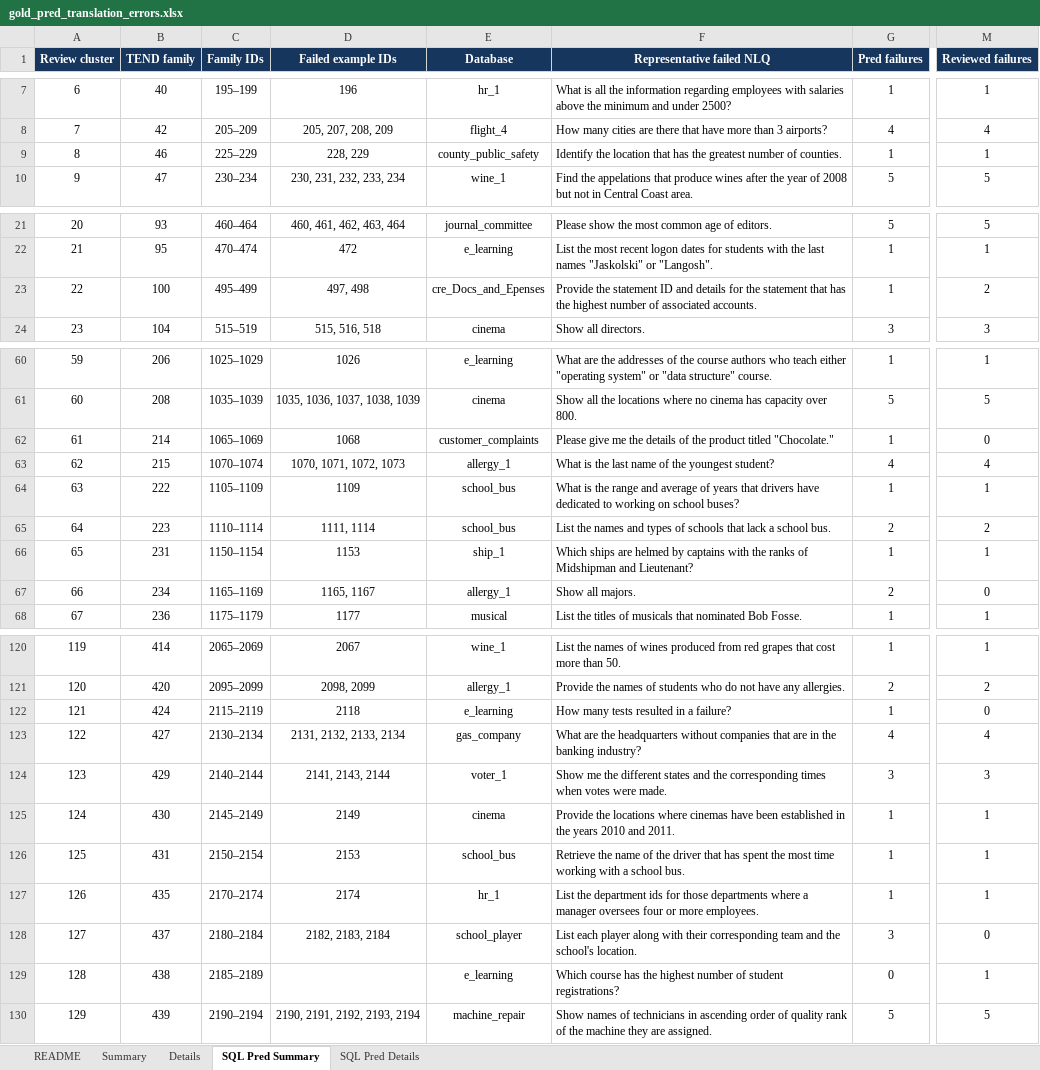
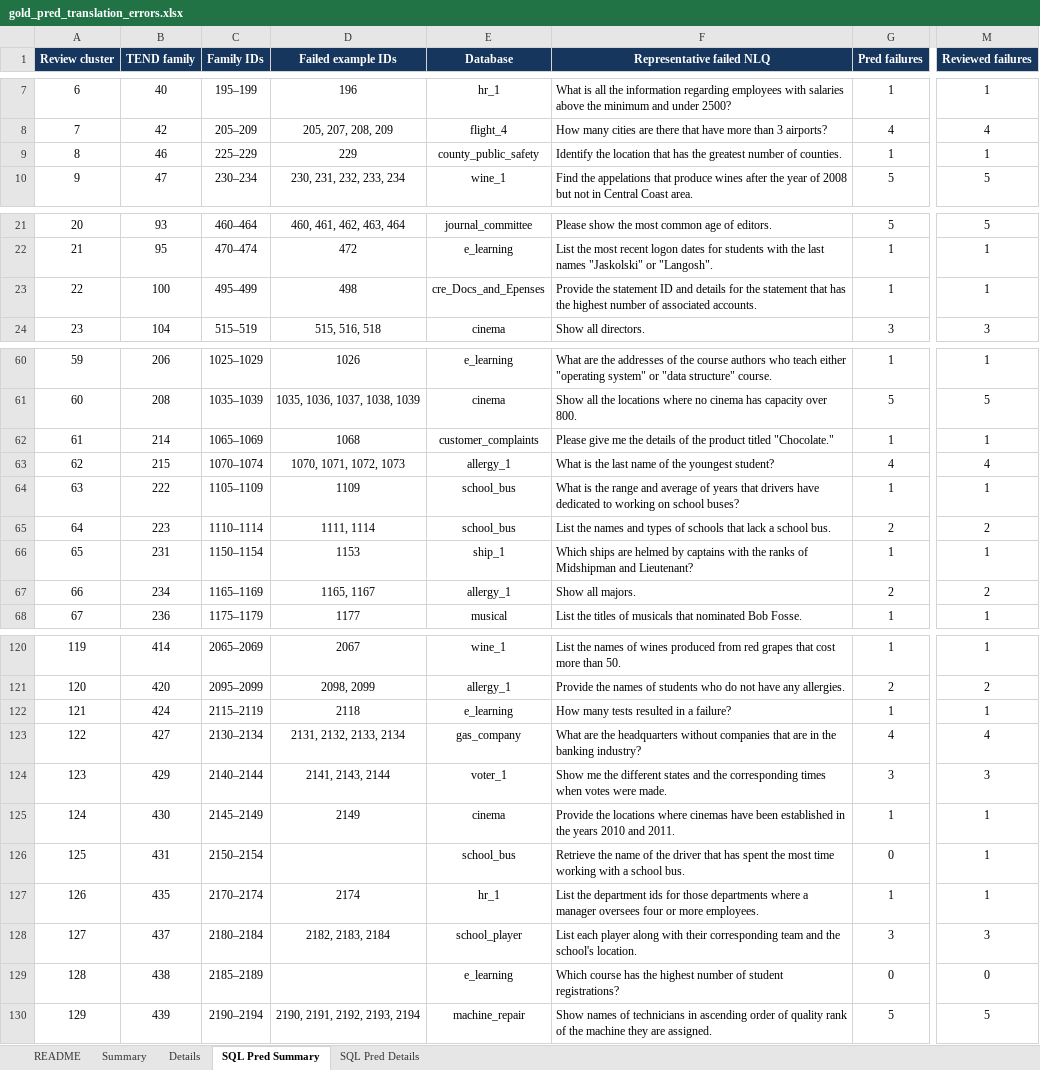
Before and after one commit to ubco-db/text-to-nosql, an Excel workbook: results/predictions/translator/gold_pred_translation_errors.xlsx, sheet SQL Pred Summary, drawn as a sheet; only a part is shown, gaps mark what is left out; values as stored, in another font and other column widths than the file's, no borders; table styles not drawn; the diff covers the shown part only; the diff names each change by its address in the sheet, - before the commit and + after, or states it on an @@ line.

```diff
--- a/results/predictions/translator/gold_pred_translation_errors.xlsx (sheet SQL Pred Summary)
+++ b/results/predictions/translator/gold_pred_translation_errors.xlsx (sheet SQL Pred Summary)
-D9 (Failed example IDs): 228, 229
+D9 (Failed example IDs): 229
-D23 (Failed example IDs): 497, 498
+D23 (Failed example IDs): 498
-M23 (Reviewed failures): 2
+M23 (Reviewed failures): 1
-M62 (Reviewed failures): 0
+M62 (Reviewed failures): 1
-M67 (Reviewed failures): 0
+M67 (Reviewed failures): 2
-M122 (Reviewed failures): 0
+M122 (Reviewed failures): 1
-D126 (Failed example IDs): 2153
+D126 (Failed example IDs): (empty)
-G126 (Pred failures): 1
+G126 (Pred failures): 0
-M128 (Reviewed failures): 0
+M128 (Reviewed failures): 3
-M129 (Reviewed failures): 1
+M129 (Reviewed failures): 0
```
Also changed, not shown: 4 edited cells elsewhere in this sheet, sheet SQL Pred Details, sheet README.
